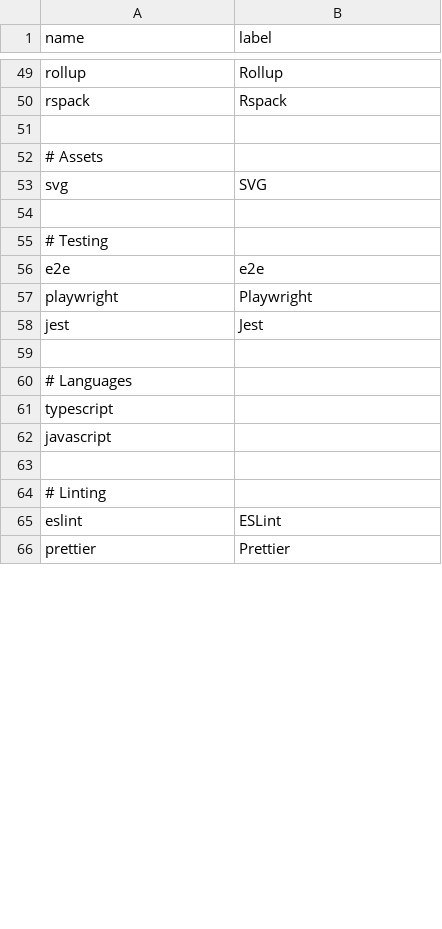
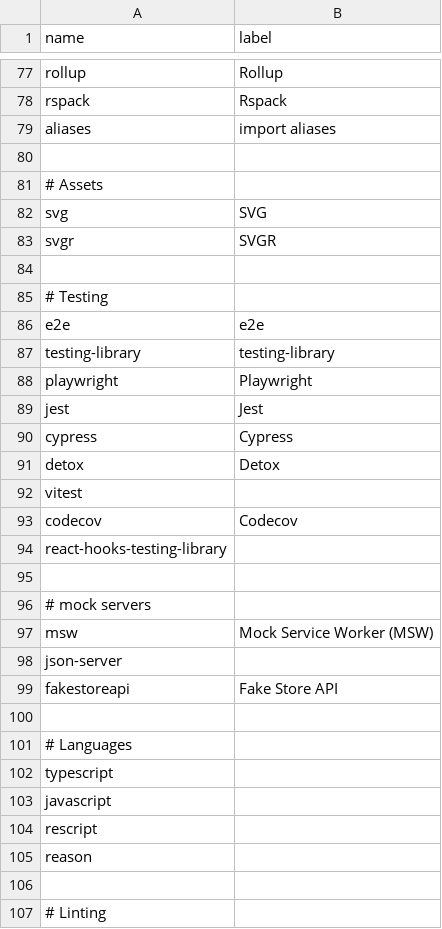
Before and after one commit to akondratsky/compendium, a CSV file: src/data/technologies.csv, drawn as a sheet; only a part is shown, gaps mark what is left out; the shorter side is filled out with more unchanged rows; the diff covers the shown part only.

Commit message:
React templates (#5)
* added: vitamin
* added: react-vite-admin, vite-reactts-eslint-prettier
* added: vite-template-react, vitejs-template-react-rescript
* added: template-vite-react, vitejs-template-react-rescript
* reactjs-vite-tailwindcss-boilerplate
* added vite-reactts18-chakra-jest-husky
* added: react-ts-vite-template,  vite-reactts-tailwind-rtk-eslint, vite-react-tailwind-template
* added: tropical, stratival, vite-react-ts-tailwind-firebase-starter, uchihamalolan/vite-react-ts, vital, vite-react-ts-ghactions-template
* added: template-vite-react-tailwind-v3, template-vite-react-ts-tailwind-v3, create-react-app-vite, vite-react-starter, chrome-extension-boilerplate-react-vite
* added: vite-ant-design-pro
* added: vite-rtk-query, vite-react-proste, react-pwa, vite-react-ts-minimal-template, react-vite-ssr, viact
* added viterts, vrttv
* added: react-starter-kit, vite-mern-template
* added varsarr, viterjs-template, react-vite-ts-boilerplate, vite-react-universal-template, vite-reactts18-eslint-tailwindcss, react-vite-template
* added: react-xs-admin, vite-mui-ts, leo-react-app, template-vite-react-ts-tailwind, vite-react-ts-tailwind-template, vite-react-ts-template

```diff
--- a/src/data/technologies.csv
+++ b/src/data/technologies.csv
@@ -50,2 +78,3 @@ rollup;       Rollup
 rspack;       Rspack
+aliases;      import aliases
 
@@ -53,2 +82,3 @@ rspack;       Rspack
 svg;          SVG
+svgr;         SVGR
 
@@ -56,0 +87 @@ e2e;          e2e
+testing-library;  testing-library
@@ -59 +90,11 @@ jest;         Jest
+cypress;          Cypress
+detox;            Detox
+vitest;
+codecov;          Codecov
+react-hooks-testing-library;
+
+# mock servers
+msw;              Mock Service Worker (MSW)
+json-server;
+fakestoreapi;     Fake Store API
 
@@ -62,2 +103,4 @@ typescript;
 javascript;
+rescript;
+reason;
 
```
Also changed, not shown: 114 added rows, 1 removed row and 6 edited cells elsewhere in this file, 5 other files.
